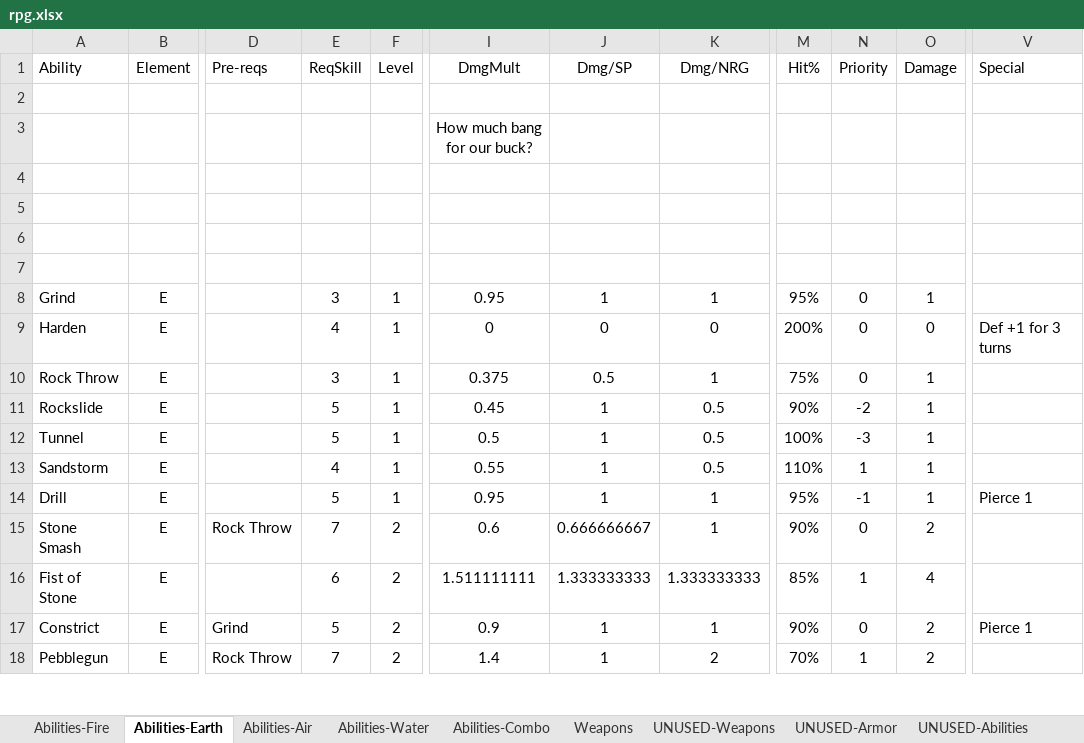
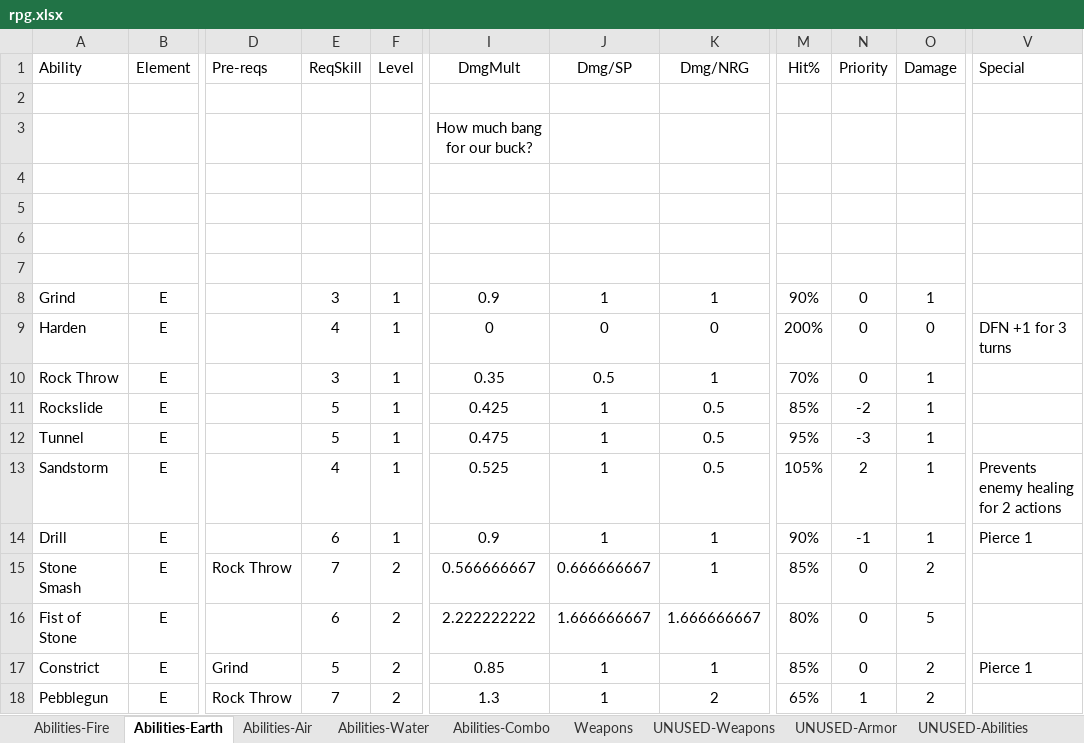
Before and after one commit to eyeCube/gladius-et-scutum, an Excel workbook: rpg.xlsx, sheet Abilities-Earth, drawn as a sheet; only a part is shown, gaps mark what is left out; values as stored, in another font and other column widths than the file's, no borders; conditional formats not drawn; the diff covers the shown part only; the diff names each change by its address in the sheet, - before the commit and + after, or states it on an @@ line.

```diff
--- a/rpg.xlsx (sheet Abilities-Earth)
+++ b/rpg.xlsx (sheet Abilities-Earth)
-I8 (DmgMult): 0.95
+I8 (DmgMult): 0.9
-M8 (Hit%): 95%
+M8 (Hit%): 90%
-V9 (Special): Def +1 for 3 turns
+V9 (Special): DFN +1 for 3 turns
-I10 (DmgMult): 0.375
+I10 (DmgMult): 0.35
-M10 (Hit%): 75%
+M10 (Hit%): 70%
-I11 (DmgMult): 0.45
+I11 (DmgMult): 0.425
-M11 (Hit%): 90%
+M11 (Hit%): 85%
-I12 (DmgMult): 0.5
+I12 (DmgMult): 0.475
-M12 (Hit%): 100%
+M12 (Hit%): 95%
-I13 (DmgMult): 0.55
+I13 (DmgMult): 0.525
-M13 (Hit%): 110%
+M13 (Hit%): 105%
-N13 (Priority): 1
+N13 (Priority): 2
-V13 (Special): (empty)
+V13 (Special): Prevents enemy healing for 2 actions
-E14 (ReqSkill): 5
+E14 (ReqSkill): 6
-I14 (DmgMult): 0.95
+I14 (DmgMult): 0.9
-M14 (Hit%): 95%
+M14 (Hit%): 90%
-I15 (DmgMult): 0.6
+I15 (DmgMult): 0.566666667
-M15 (Hit%): 90%
+M15 (Hit%): 85%
-I16 (DmgMult): 1.511111111
+I16 (DmgMult): 2.222222222
-J16 (Dmg/SP): 1.333333333
+J16 (Dmg/SP): 1.666666667
-K16 (Dmg/NRG): 1.333333333
+K16 (Dmg/NRG): 1.666666667
-M16 (Hit%): 85%
+M16 (Hit%): 80%
-N16 (Priority): 1
+N16 (Priority): 0
-O16 (Damage): 4
+O16 (Damage): 5
-I17 (DmgMult): 0.9
+I17 (DmgMult): 0.85
-M17 (Hit%): 90%
+M17 (Hit%): 85%
-I18 (DmgMult): 1.4
+I18 (DmgMult): 1.3
-M18 (Hit%): 70%
+M18 (Hit%): 65%
```
Also changed, not shown: 1 added row and 43 edited cells elsewhere in this sheet, sheet Abilities-Fire, sheet Abilities-Air, sheet Abilities-Water, sheet Abilities-Combo, formulas that keep their value, 3 other files.
